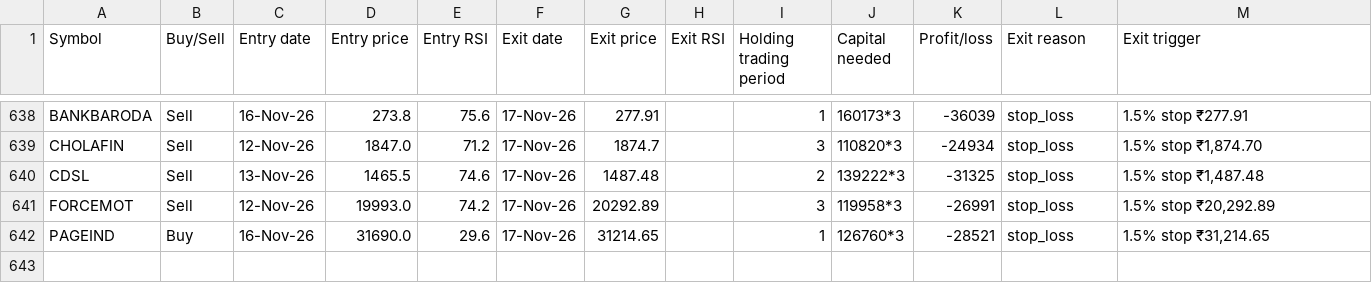
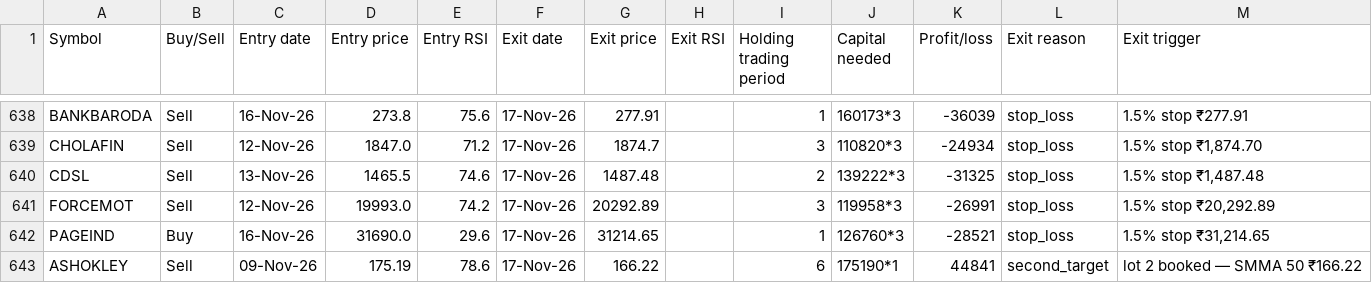
Before and after one commit to AbhilashMunnur/oi-with-stocks, a CSV file: data/rsi_stretch_paper_trades.csv, drawn as a sheet; only a part is shown, gaps mark what is left out.

```diff
--- a/data/rsi_stretch_paper_trades.csv
+++ b/data/rsi_stretch_paper_trades.csv
@@ -642 +642,2 @@ FORCEMOT,Sell,12-Nov-26,19993.0,74.2,17-Nov-26,20292.89,,3,119958*3,-26991,stop_
 PAGEIND,Buy,16-Nov-26,31690.0,29.6,17-Nov-26,31214.65,,1,126760*3,-28521,stop_loss,"1.5% stop ₹31,214.65"
+ASHOKLEY,Sell,09-Nov-26,175.19,78.6,17-Nov-26,166.22,,6,175190*1,44841,second_target,lot 2 booked — SMMA 50 ₹166.22
```
Also changed, not shown: data/heikin_ashi_paper_trades.csv, 5 other files.
